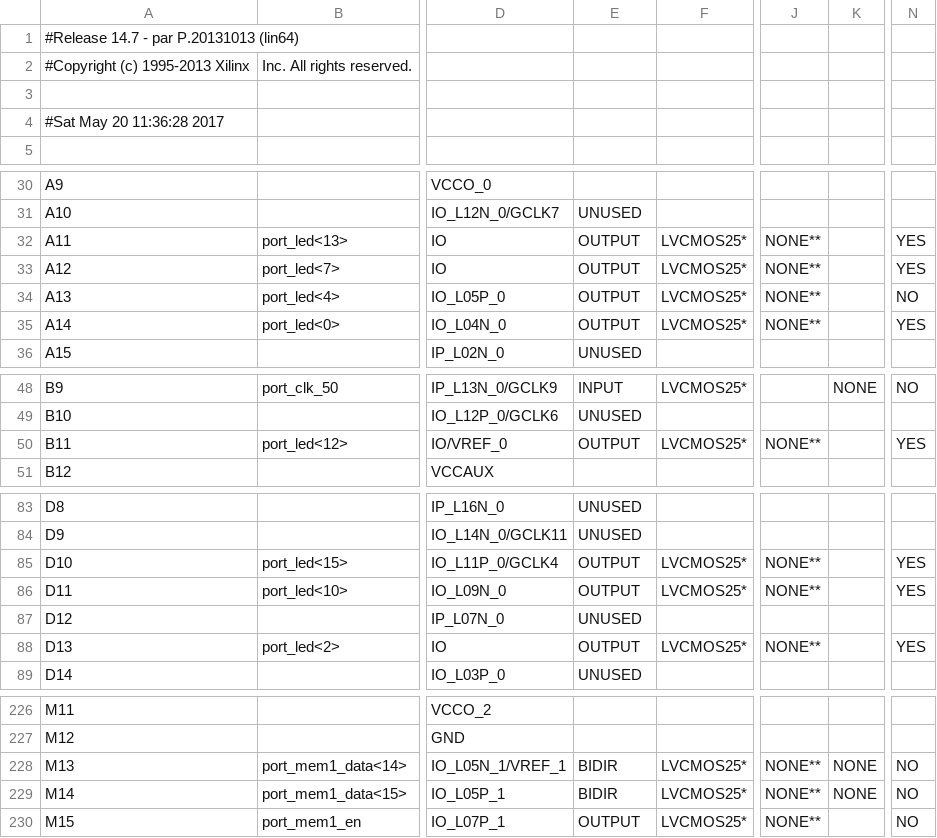
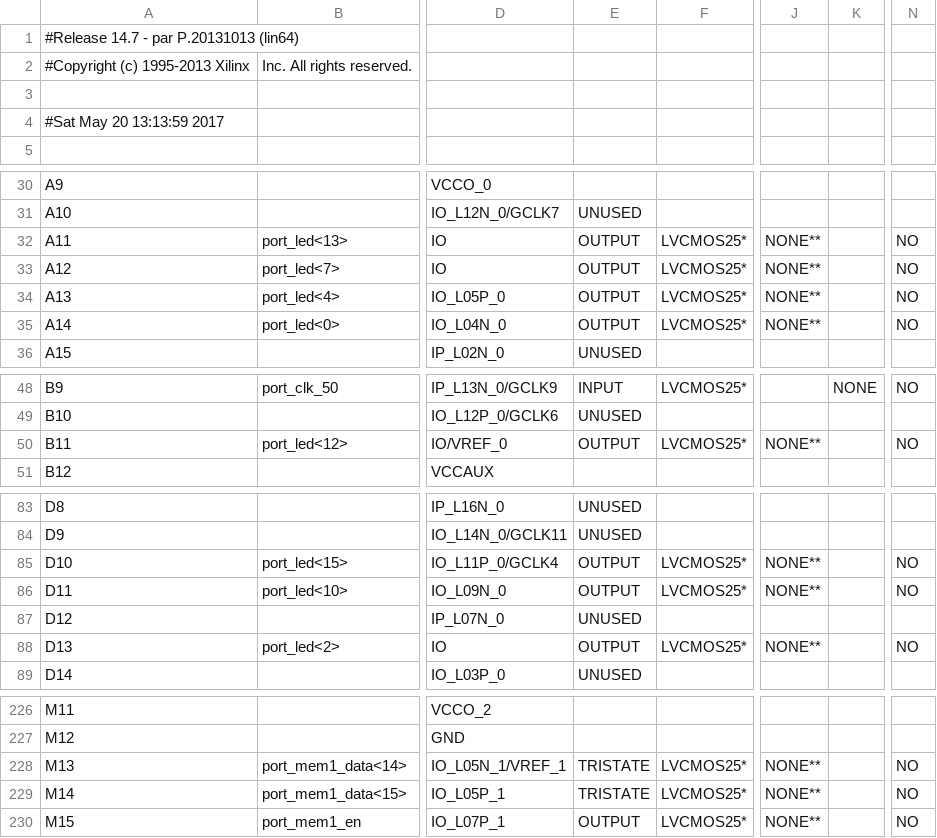
Before and after one commit to DGideas/THU-FPGA-makecomputer, a CSV file: src/cpu/cpu_top_pad.csv, drawn as a sheet; only a part is shown, gaps mark what is left out; the diff covers the shown part only; the diff names each change by its address in the sheet, - before the commit and + after, or states it on an @@ line.

```diff
--- a/src/cpu/cpu_top_pad.csv
+++ b/src/cpu/cpu_top_pad.csv
-A4: #Sat May 20 11:36:28 2017
+A4: #Sat May 20 13:13:59 2017
-N32:N33: YES
+N32:N33: NO
-N35: YES
+N35: NO
-N50: YES
+N50: NO
-N85:N86: YES
+N85:N86: NO
-N88: YES
+N88: NO
-E228:E229: BIDIR
+E228:E229: TRISTATE
-K228:K229: NONE
+K228:K229: (empty)
```
Also changed, not shown: 37 edited cells elsewhere in this file, 57 other files.
